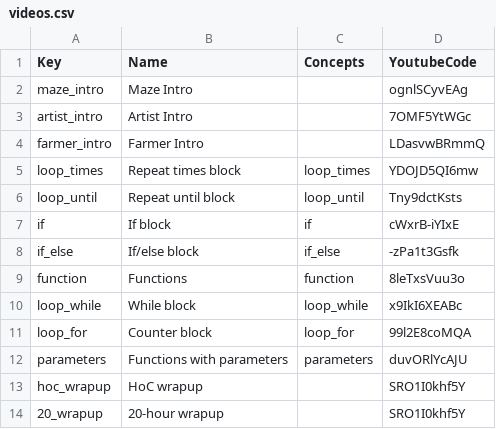
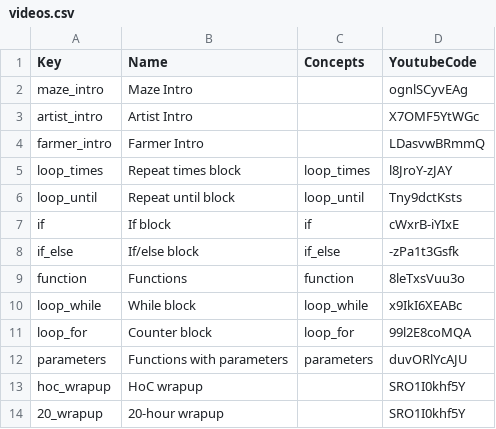
Before and after one commit to tobyk100/dashboard, a CSV file: config/videos.csv, drawn as a sheet.

Commit message:
Update scripts and videos

```diff
--- a/config/videos.csv
+++ b/config/videos.csv
@@ -2,5 +2,5 @@ Key	Name	Concepts	YoutubeCode
 maze_intro	Maze Intro		ognlSCyvEAg
-artist_intro	Artist Intro		7OMF5YtWGc
+artist_intro	Artist Intro		X7OMF5YtWGc
 farmer_intro	Farmer Intro		LDasvwBRmmQ
-loop_times	Repeat times block	loop_times	YDOJD5QI6mw
+loop_times	Repeat times block	loop_times	l8JroY-zJAY
 loop_until	Repeat until block	loop_until	Tny9dctKsts
```
Also changed, not shown: config/hoc_script.csv, config/script.csv.
